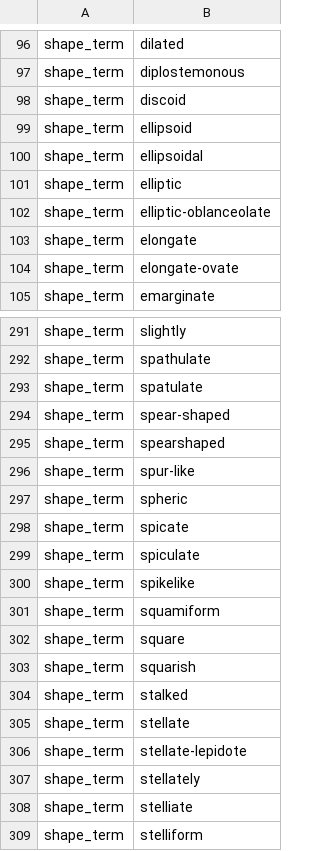
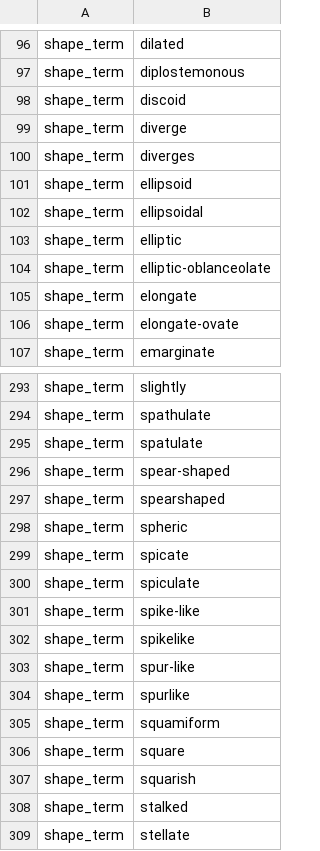
Before and after one commit to rafelafrance/AnopluraTraiter, a CSV file: anoplura/rules/terms/shape_terms.csv, drawn as a sheet; only a part is shown, gaps mark what is left out; the shorter side is filled out with more unchanged rows.

```diff
--- a/anoplura/rules/terms/shape_terms.csv
+++ b/anoplura/rules/terms/shape_terms.csv
@@ -98,2 +98,4 @@ shape_term,diplostemonous
 shape_term,discoid
+shape_term,diverge
+shape_term,diverges
 shape_term,ellipsoid
@@ -295,3 +297,2 @@ shape_term,spear-shaped
 shape_term,spearshaped
-shape_term,spur-like
 shape_term,spheric
@@ -299,3 +300,6 @@ shape_term,spicate
 shape_term,spiculate
+shape_term,spike-like
 shape_term,spikelike
+shape_term,spur-like
+shape_term,spurlike
 shape_term,squamiform
```
Also changed, not shown: anoplura/rules/terms/part_terms.csv, 18 other files.
